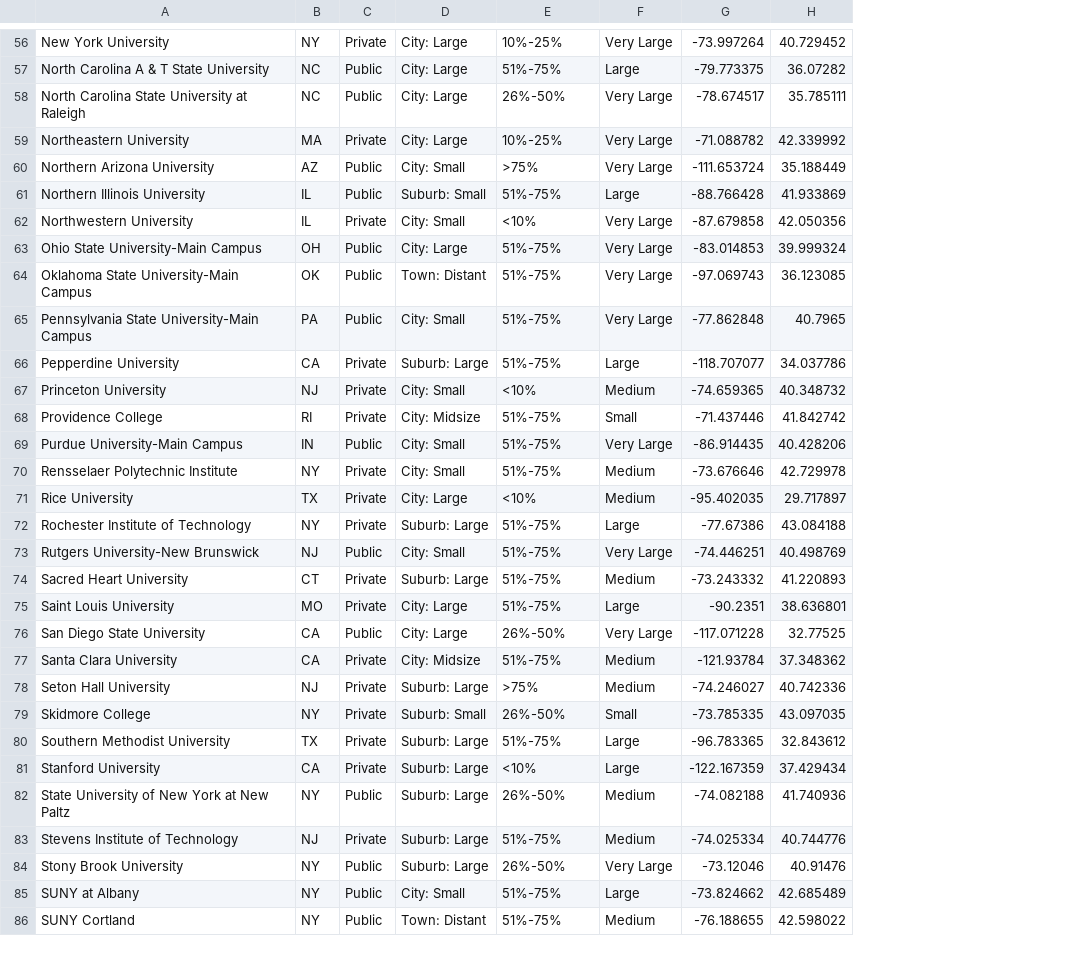
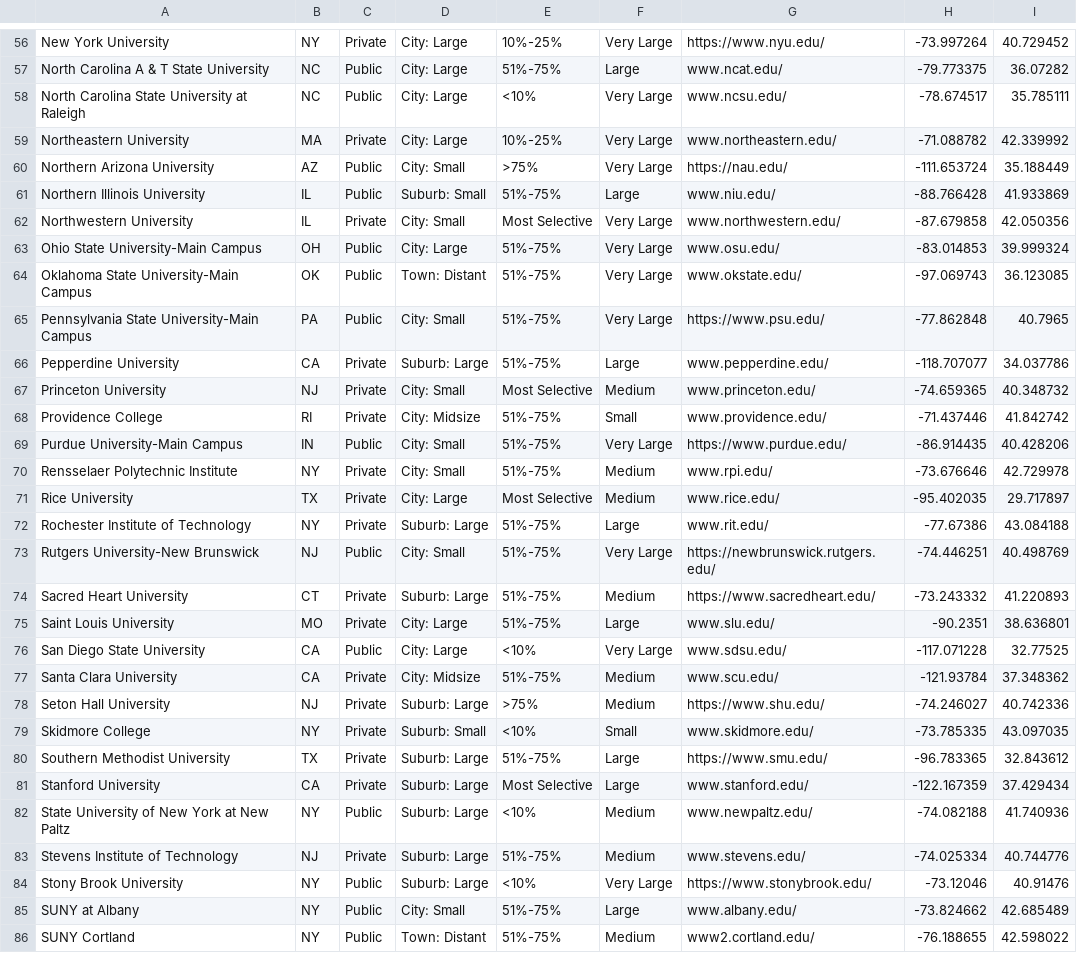
Before and after one commit to WHCompSci/WHCompSci.github.io, a CSV file: schooldle/collegedata.csv, drawn as a sheet; only a part is shown, gaps mark what is left out; the diff covers the shown part only; the diff names each change by its address in the sheet, - before the commit and + after, or states it on an @@ line.

```diff
--- a/schooldle/collegedata.csv
+++ b/schooldle/collegedata.csv
+column G, rows 56-86: https://www.nyu.edu/ | www.ncat.edu/ | www.ncsu.edu/ | www.northeastern.edu/ | https://nau.edu/ | www.niu.edu/ | www.northwestern.edu/ | www.osu.edu/ | www.okstate.edu/ | https://www.psu.edu/ | www.pepperdine.edu/ | www.princeton.edu/ | www.providence.edu/ | https://www.purdue.edu/ | www.rpi.edu/ | www.rice.edu/ | www.rit.edu/ | https://newbrunswick.rutgers.edu/ | https://www.sacredheart.edu/ | www.slu.edu/ | www.sdsu.edu/ | www.scu.edu/ | https://www.shu.edu/ | www.skidmore.edu/ | https://www.smu.edu/ | www.stanford.edu/ | www.newpaltz.edu/ | www.stevens.edu/ | https://www.stonybrook.edu/ | www.albany.edu/ | www2.cortland.edu/
-E58: 26%-50%
+E58: <10%
-E62: <10%
+E62: Most Selective
-E67: <10%
+E67: Most Selective
-E71: <10%
+E71: Most Selective
-E76: 26%-50%
+E76: <10%
-E79: 26%-50%
+E79: <10%
-E81: <10%
+E81: Most Selective
-E82: 26%-50%
+E82: <10%
-E84: 26%-50%
+E84: <10%
```
Also changed, not shown: 39 edited cells elsewhere in this file, 3 other files.
